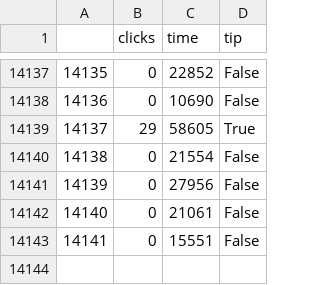
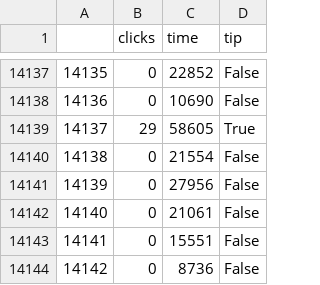
Before and after one commit to juancuiule/elnudo-flat, a CSV file: raw-data.csv, drawn as a sheet; only a part is shown, gaps mark what is left out; the diff names each change by its address in the sheet, - before the commit and + after, or states it on an @@ line.

Commit message:
Flat: latest data (2021-07-05T19:56:22.530Z) {   "date": "2021-07-05T19:56:22.530Z",   "files": [     {       "name": "change-blindness.csv",       "deltaBytes": -10,       "source": "https://datastore.elgatoylacaja.com/payloads/elnudo-change-blindness"     },     {       "name": "curva.png",       "deltaBytes": -5,       "source": "https://datastore.elgatoylacaja.com/payloads/elnudo-change-blindness"     },     {       "name": "data.json",       "deltaBytes": 78,       "source": "https://datastore.elgatoylacaja.com/payloads/elnudo-change-blindness"     },     {       "name": "raw-data.csv",       "deltaBytes": 19,       "source": "https://datastore.elgatoylacaja.com/payloads/elnudo-change-blindness"     }   ] }

```diff
--- a/raw-data.csv
+++ b/raw-data.csv
+row 14144: 14142 | 0 | 8736 | False
```
Also changed, not shown: change-blindness.csv, 2 other files.
